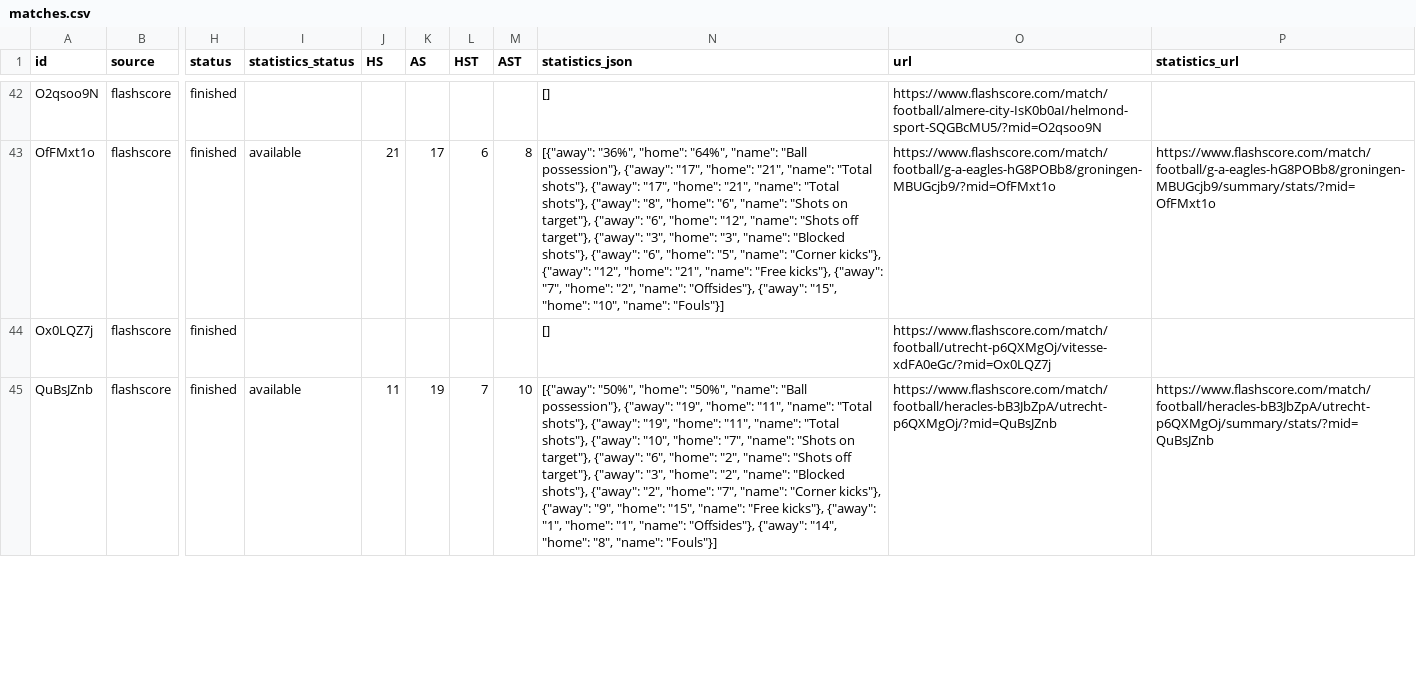
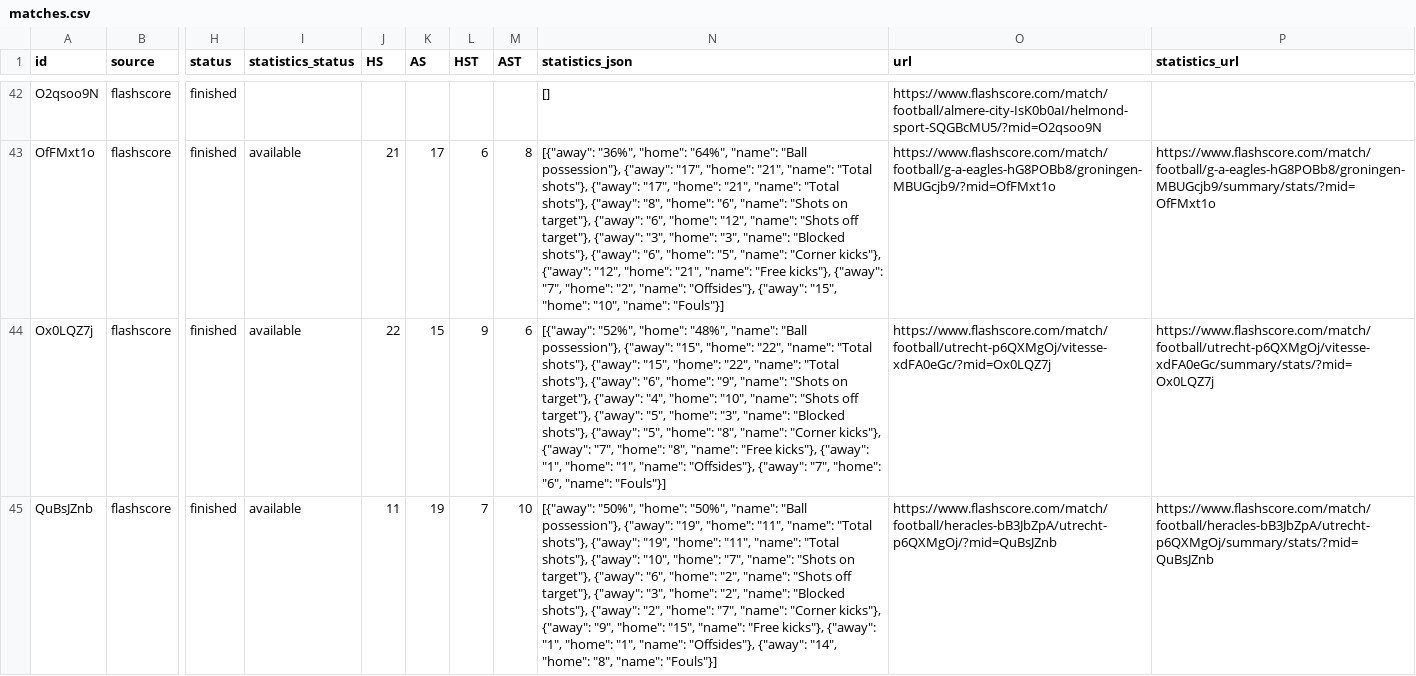
Before and after one commit to JAXON220803/data_scrapping, a CSV file: data/Netherlands/N1/2016-2017/flashscore/matches.csv, drawn as a sheet; only a part is shown, gaps mark what is left out; the diff covers the shown part only; the diff names each change by its address in the sheet, - before the commit and + after, or states it on an @@ line.

```diff
--- a/data/Netherlands/N1/2016-2017/flashscore/matches.csv
+++ b/data/Netherlands/N1/2016-2017/flashscore/matches.csv
-I44 (statistics_status): (empty)
+I44 (statistics_status): available
-J44 (HS): (empty)
+J44 (HS): 22
-K44 (AS): (empty)
+K44 (AS): 15
-L44 (HST): (empty)
+L44 (HST): 9
-M44 (AST): (empty)
+M44 (AST): 6
-N44 (statistics_json): []
+N44 (statistics_json): [{"away": "52%", "home": "48%", "name": "Ball possession"}, {"away": "15", "home": "22", "name": "Total shots"}, {"away": "15", "home": "22", "name": "Total shots"}, {"away": "6", "home": "9", "name": "Shots on target"}, {"away": "4", "home": "10", "name": "Shots off target"}, {"away": "5", "home": "3", "name": "Blocked shots"}, {"away": "5", "home": "8", "name": "Corner kicks"}, {"away": "7", "home": "8", "name": "Free kicks"}, {"away": "1", "home": "1", "name": "Offsides"}, {"away": "7", "home": "6", "name": "Fouls"}]
-P44 (statistics_url): (empty)
+P44 (statistics_url): https://www.flashscore.com/match/football/utrecht-p6QXMgOj/vitesse-xdFA0eGc/summary/stats/?mid=Ox0LQZ7j
```
Also changed, not shown: 35 edited cells elsewhere in this file, filled/Netherlands/2016-2017/N1.csv, 5 other files.
